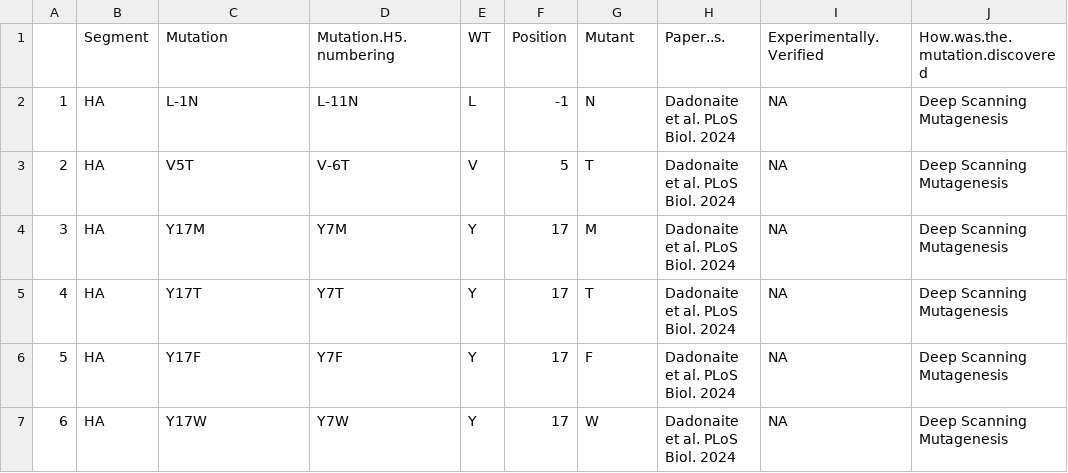
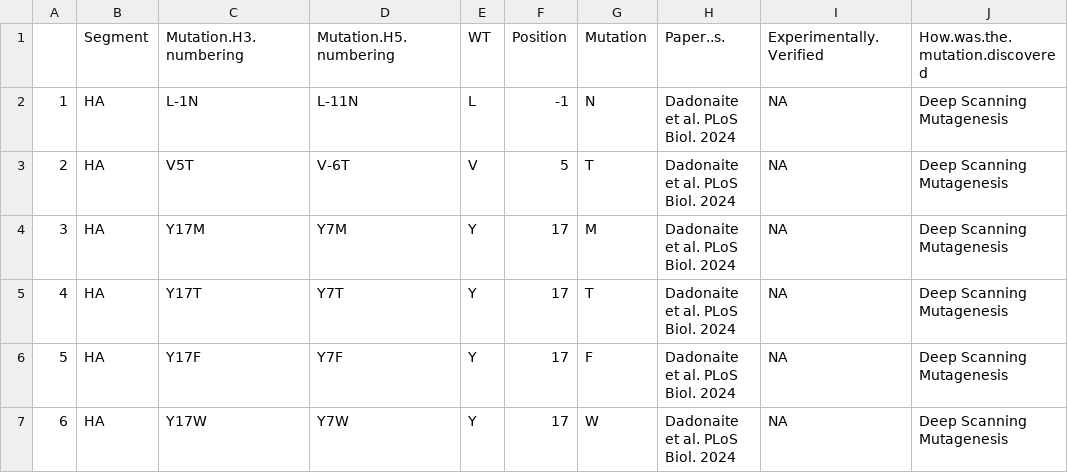
Before and after one commit to centre-for-virus-research/Flu-Mutation-Explorer, a CSV file: adaptation_mutations/Clean HA.csv, drawn as a sheet; only a part is shown; the diff names each change by its address in the sheet, - before the commit and + after, or states it on an @@ line.

```diff
--- a/adaptation_mutations/Clean HA.csv
+++ b/adaptation_mutations/Clean HA.csv
-C1: Mutation
+C1: Mutation.H3.numbering
-G1: Mutant
+G1: Mutation
```
Also changed, not shown: adaptation_mutations/Clean M.csv, adaptation_mutations/Clean NA.csv, 28 other files.
